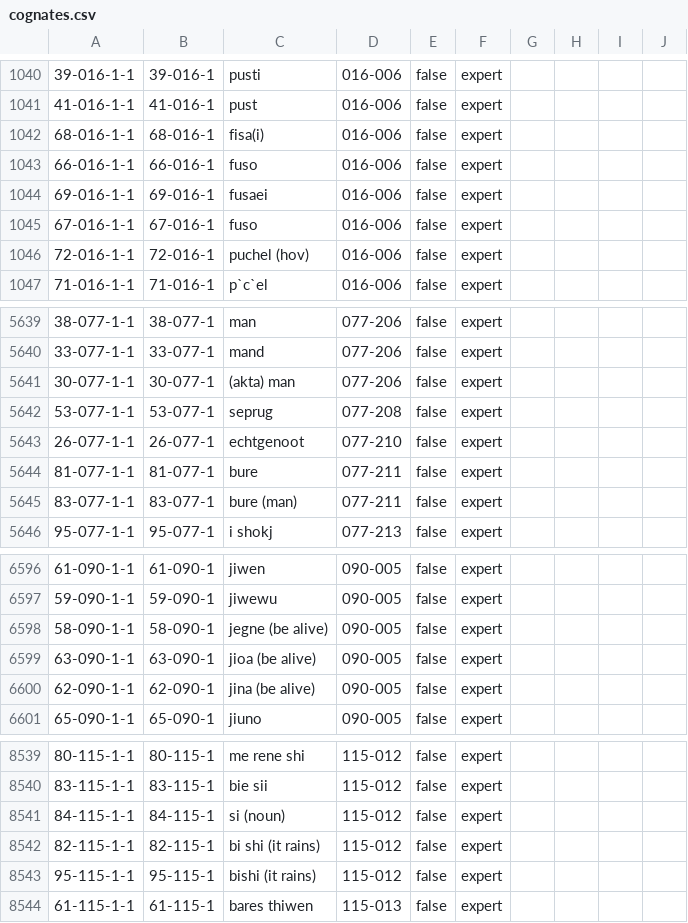
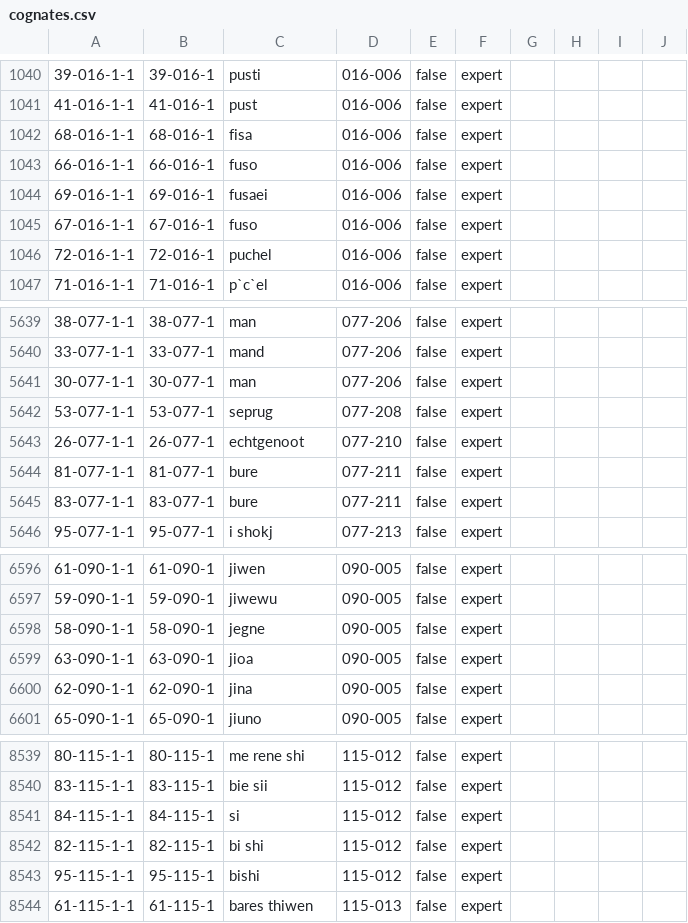
Before and after one commit to lexibank/dyenindoeuropean, a CSV file: cldf/cognates.csv, drawn as a sheet; only a part is shown, gaps mark what is left out; the diff covers the shown part only; the diff names each change by its address in the sheet, - before the commit and + after, or states it on an @@ line.

```diff
--- a/cldf/cognates.csv
+++ b/cldf/cognates.csv
-C1042: fisa(i)
+C1042: fisa
-C1046: puchel (hov)
+C1046: puchel
-C5641: (akta) man
+C5641: man
-C5645: bure (man)
+C5645: bure
-C6598: jegne (be alive)
+C6598: jegne
-C6599: jioa (be alive)
+C6599: jioa
-C6600: jina (be alive)
+C6600: jina
-C8541: si (noun)
+C8541: si
-C8542: bi shi (it rains)
+C8542: bi shi
-C8543: bishi (it rains)
+C8543: bishi
```
Also changed, not shown: 1 removed row and 131 edited cells elsewhere in this file, cldf/languages.csv, cldf/parameters.csv, 11 other files.
